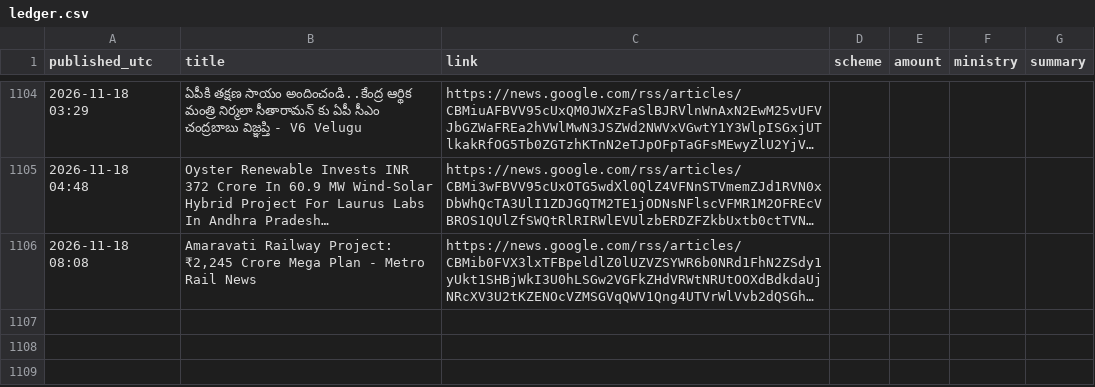
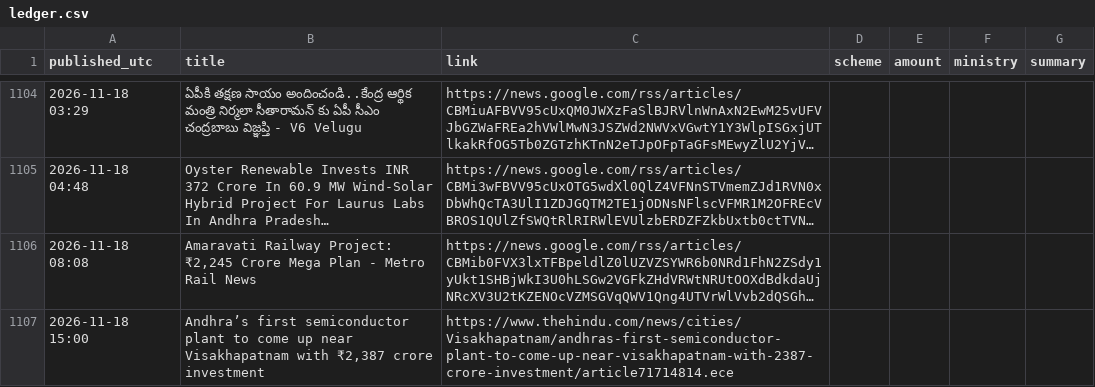
Before and after one commit to Yuvarajiitbbs/Central-Contributions-Tracker--AP, a CSV file: ledger.csv, drawn as a sheet; only a part is shown, gaps mark what is left out; long unchanged cells end in …; the diff names each change by its address in the sheet, - before the commit and + after, or states it on an @@ line.

```diff
--- a/ledger.csv
+++ b/ledger.csv
+row 1107: 2026-11-18 15:00 | Andhra’s first semiconductor plant to come up near Visakhapatnam with ₹2,387 crore investment | https://www.thehindu.com/news/cities/Visakhapatnam/andhras-first-semiconductor-plant-to-come-up-near-visakhapatnam-with-2387-crore-investment/article71714814.ece
```
Also changed, not shown: 1 other file.
